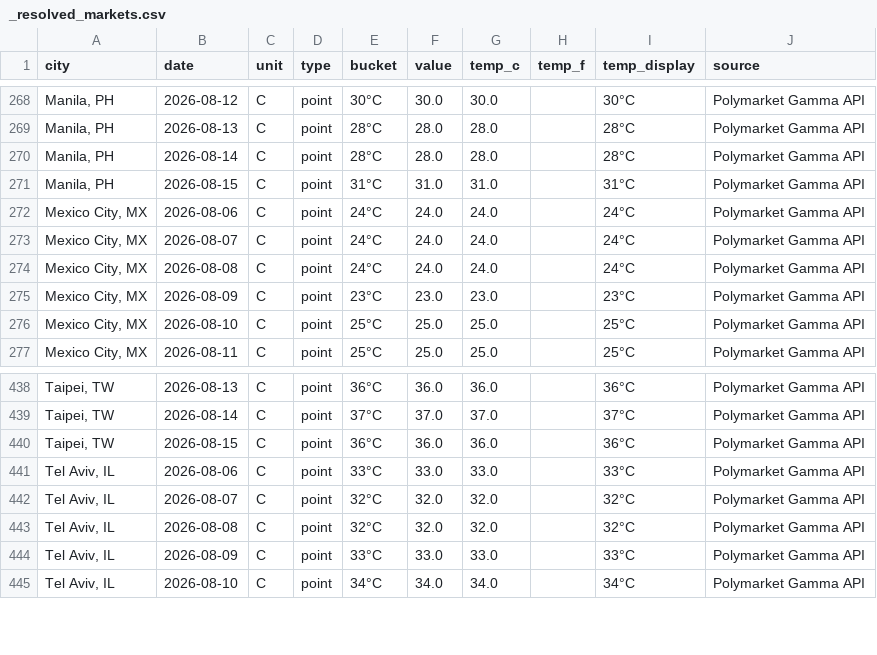
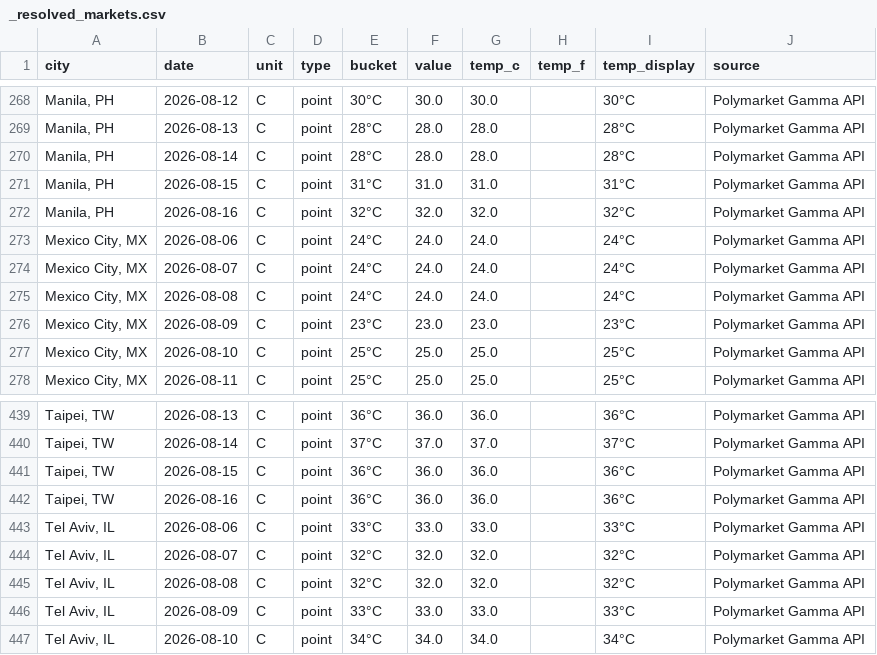
Before and after one commit to mgaaserud90-creator/weather-monitor, a CSV file: _resolved_markets.csv, drawn as a sheet; only a part is shown, gaps mark what is left out; the diff names each change by its address in the sheet, - before the commit and + after, or states it on an @@ line.

```diff
--- a/_resolved_markets.csv
+++ b/_resolved_markets.csv
+row 272: Manila, PH | 2026-08-16 | C | point | 32°C | 32.0 | 32.0 |  | 32°C | Polymarket Gamma API
+row 442: Taipei, TW | 2026-08-16 | C | point | 36°C | 36.0 | 36.0 |  | 36°C | Polymarket Gamma API
```
Also changed, not shown: 1 other file.
